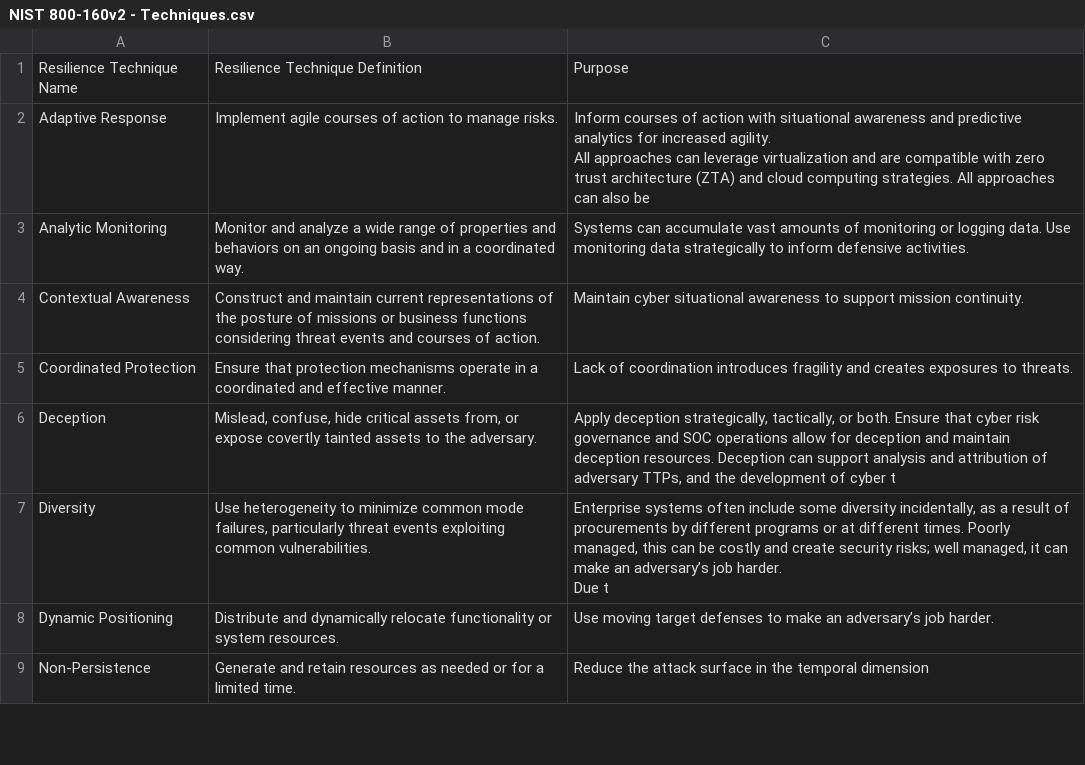
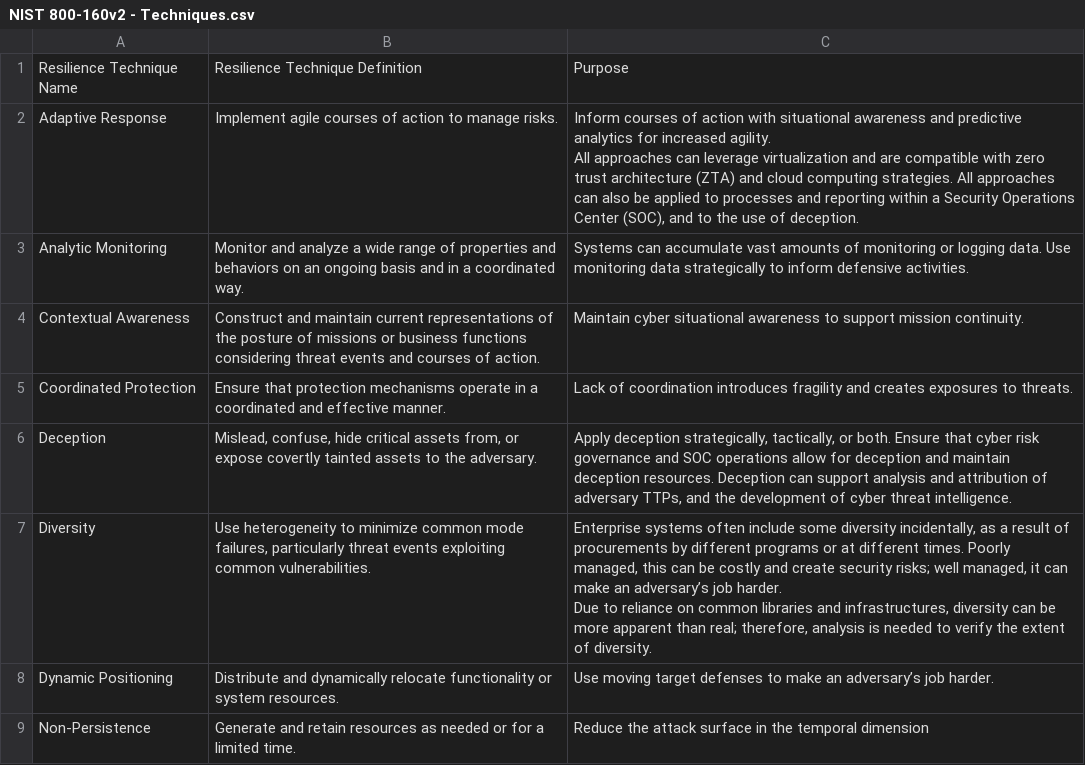
Before and after one commit to thalient-ai/Security-Engineering, a CSV file: Data/NIST 800-160v2 - Techniques.csv, drawn as a sheet; only a part is shown.

```diff
--- a/Data/NIST 800-160v2 - Techniques.csv
+++ b/Data/NIST 800-160v2 - Techniques.csv
@@ -1,4 +1,4 @@
 Resilience Technique Name,Resilience Technique Definition,Purpose
-Adaptive Response,Implement agile courses of action to manage risks.,"Inform courses of action with situational awareness and predictive analytics for increased agility.
-All approaches can leverage virtualization and are compatible with zero trust architecture (ZTA) and cloud computing strategies. All approaches can also be"
+Adaptive Response,Implement agile courses of action to manage risks.,"Inform courses of action with situational awareness and predictive analytics for increased agility.
+All approaches can leverage virtualization and are compatible with zero trust architecture (ZTA) and cloud computing strategies. All approaches can also be applied to processes and reporting within a Security Operations Center (SOC), and to the use of deception."
 Analytic Monitoring,Monitor and analyze a wide range of properties and behaviors on an ongoing basis and in a coordinated way.,Systems can accumulate vast amounts of monitoring or logging data. Use monitoring data strategically to inform defensive activities.
@@ -6,5 +6,5 @@ Contextual Awareness,Construct and maintain current representations of the postu
 Coordinated Protection,Ensure that protection mechanisms operate in a coordinated and effective manner.,Lack of coordination introduces fragility and creates exposures to threats.
-Deception,"Mislead, confuse, hide critical assets from, or expose covertly tainted assets to the adversary.","Apply deception strategically, tactically, or both. Ensure that cyber risk governance and SOC operations allow for deception and maintain deception resources. Deception can support analysis and attribution of adversary TTPs, and the development of cyber t"
-Diversity,"Use heterogeneity to minimize common mode failures, particularly threat events exploiting common vulnerabilities.","Enterprise systems often include some diversity incidentally, as a result of procurements by different programs or at different times. Poorly managed, this can be costly and create security risks; well managed, it can make an adversary’s job harder.
-Due t"
+Deception,"Mislead, confuse, hide critical assets from, or expose covertly tainted assets to the adversary.","Apply deception strategically, tactically, or both. Ensure that cyber risk governance and SOC operations allow for deception and maintain deception resources. Deception can support analysis and attribution of adversary TTPs, and the development of cyber threat intelligence."
+Diversity,"Use heterogeneity to minimize common mode failures, particularly threat events exploiting common vulnerabilities.","Enterprise systems often include some diversity incidentally, as a result of procurements by different programs or at different times. Poorly managed, this can be costly and create security risks; well managed, it can make an adversary’s job harder.
+Due to reliance on common libraries and infrastructures, diversity can be more apparent than real; therefore, analysis is needed to verify the extent of diversity."
 Dynamic Positioning,Distribute and dynamically relocate functionality or system resources.,Use moving target defenses to make an adversary’s job harder.
```
Also changed, not shown: Data/DISA CCI.csv, 4 other files.
